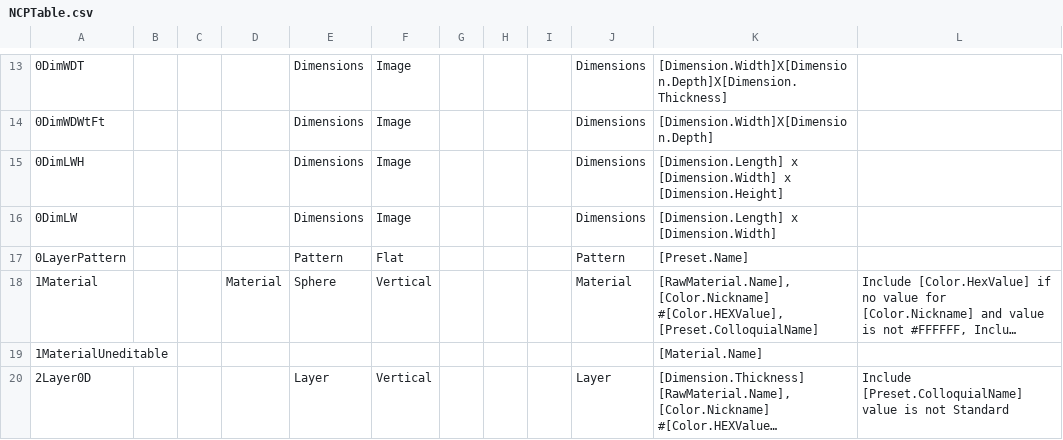
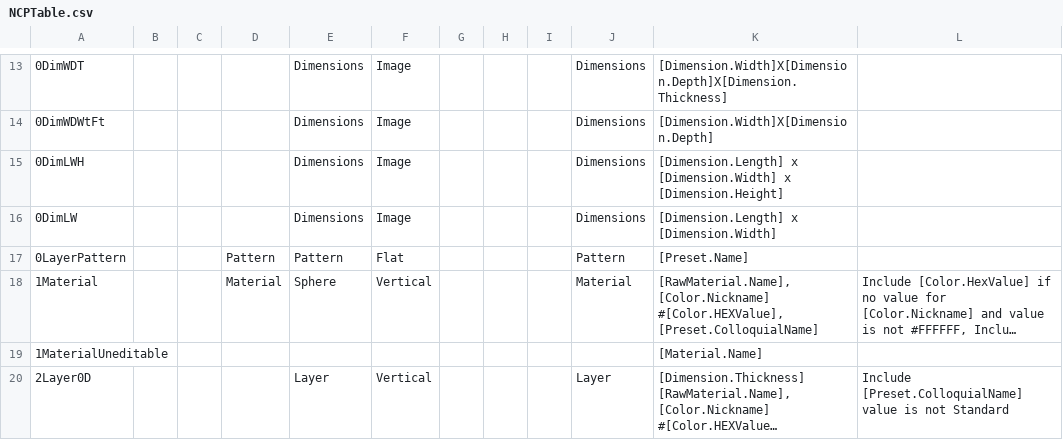
Before and after one commit to JPShankel/ModumateLegacy, a CSV file: Modumate/Content/NonUAssets/BIMData/NCPTable.csv, drawn as a sheet; only a part is shown, gaps mark what is left out; long unchanged cells end in …; the diff names each change by its address in the sheet, - before the commit and + after, or states it on an @@ line.

Commit message:
read legacy patterns into assembly spec, retire stubby counters and (#507)
cabinets

```diff
--- a/Modumate/Content/NonUAssets/BIMData/NCPTable.csv
+++ b/Modumate/Content/NonUAssets/BIMData/NCPTable.csv
-D17: (empty)
+D17: Pattern
```
Also changed, not shown: 10 other files.
